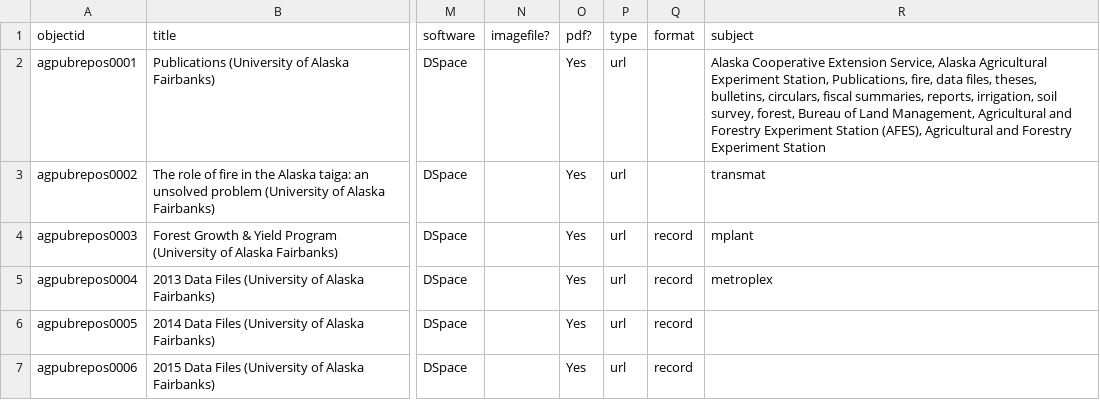
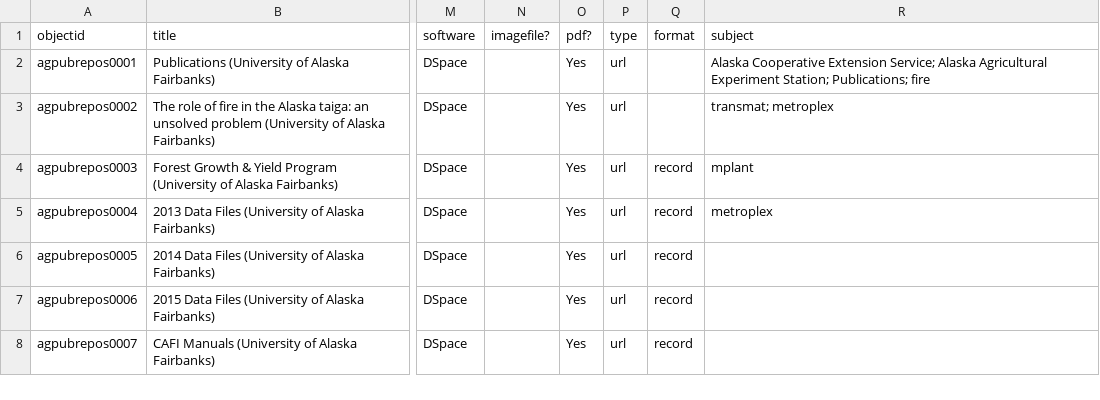
Before and after one commit to davidluftig/agnic_hist_doc, a CSV file: assets/agpubrepos.csv, drawn as a sheet; only a part is shown, gaps mark what is left out; the shorter side is filled out with more unchanged rows; the diff names each change by its address in the sheet, - before the commit and + after, or states it on an @@ line.

Commit message:
Update agpubrepos.csv

```diff
--- a/assets/agpubrepos.csv
+++ b/assets/agpubrepos.csv
-R2 (subject): …Cooperative Extension Service, Alaska Agricultural Experiment Station, Publications, fire, data files, theses, bulletins, circulars, fiscal summaries, reports, irrigation, soil survey, forest, Bureau of Land Management, Agricultural and Forestry Experiment Station (AFES), Agricultural and Forestry Experiment Station
+R2 (subject): …Cooperative Extension Service; Alaska Agricultural Experiment Station; Publications; fire
-R3 (subject): transmat
+R3 (subject): transmat; metroplex
```
